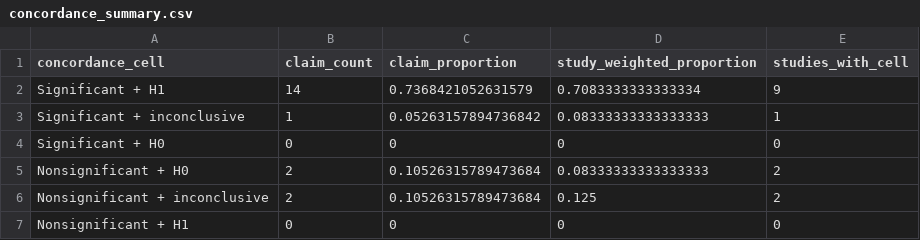
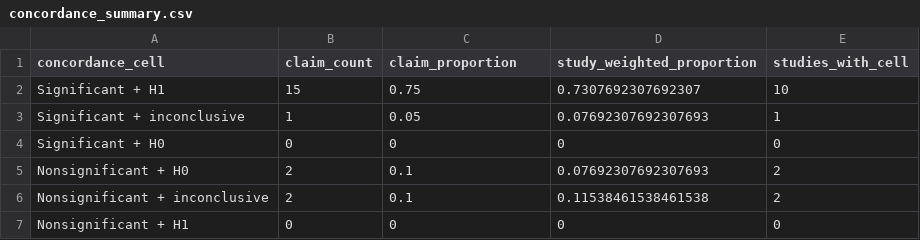
Before and after one commit to carmojudicemota/bayesian-reanalysis-v1, a CSV file: outputs/tables/concordance_summary.csv, drawn as a sheet.

```diff
--- a/outputs/tables/concordance_summary.csv
+++ b/outputs/tables/concordance_summary.csv
@@ -1,7 +1,7 @@
 concordance_cell,claim_count,claim_proportion,study_weighted_proportion,studies_with_cell
-Significant + H1,14,0.7368421052631579,0.7083333333333334,9
-Significant + inconclusive,1,0.05263157894736842,0.08333333333333333,1
+Significant + H1,15,0.75,0.7307692307692307,10
+Significant + inconclusive,1,0.05,0.07692307692307693,1
 Significant + H0,0,0,0,0
-Nonsignificant + H0,2,0.10526315789473684,0.08333333333333333,2
-Nonsignificant + inconclusive,2,0.10526315789473684,0.125,2
+Nonsignificant + H0,2,0.1,0.07692307692307693,2
+Nonsignificant + inconclusive,2,0.1,0.11538461538461538,2
 Nonsignificant + H1,0,0,0,0
```
Also changed, not shown: config/claim_map.csv, data/derived/claims.csv, 22 other files.
